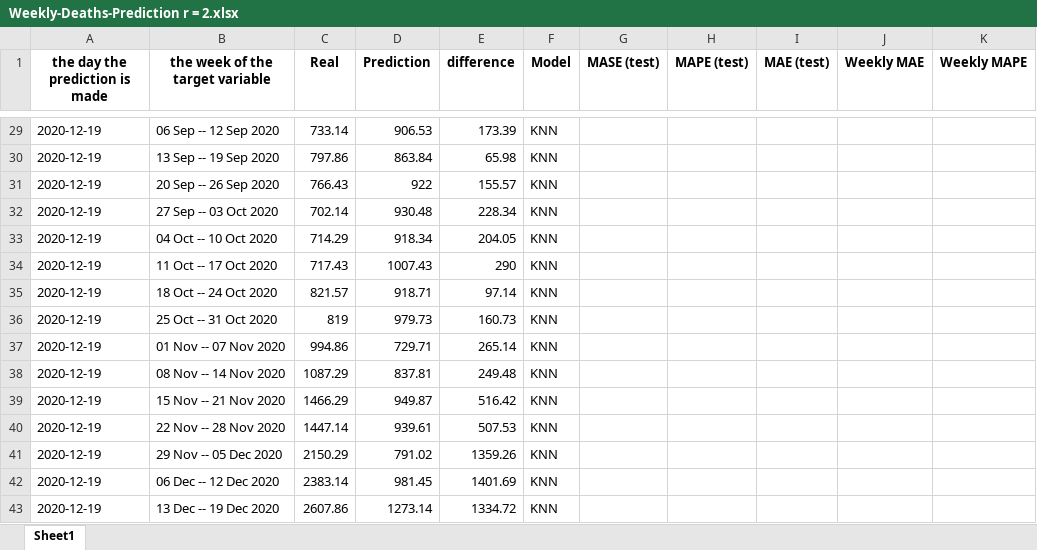
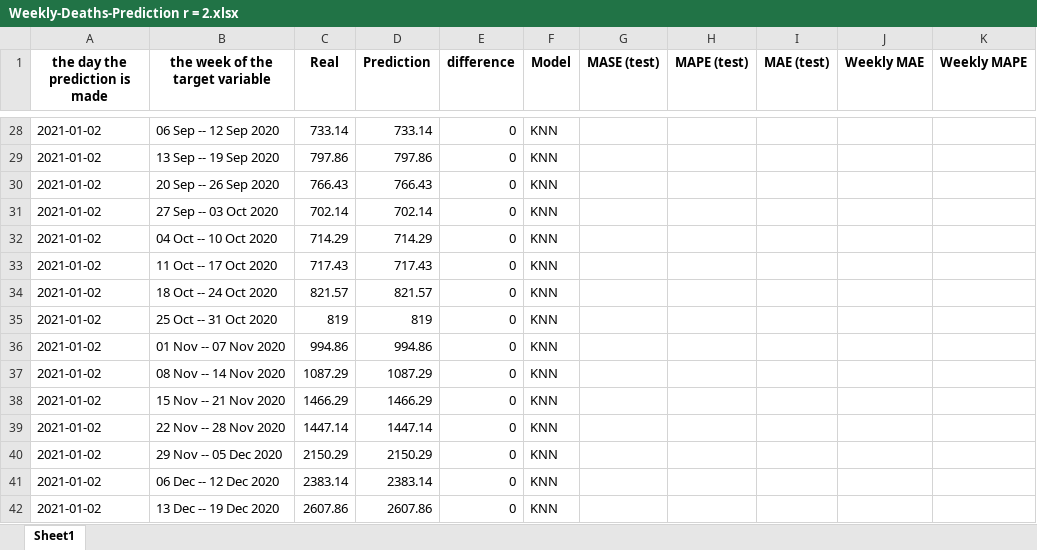
Before and after one commit to arezooh/COVID-19-prediction, an Excel workbook: future_prediction/usa/Weekly-Deaths-Prediction r = 2.xlsx, sheet Sheet1, drawn as a sheet; only a part is shown, gaps mark what is left out; values as stored, in another font and other column widths than the file's, no borders; addresses are those after the commit; the diff covers the shown part only; the diff names each change by its address in the sheet, - before the commit and + after, or states it on an @@ line.

Commit message:
predictions updated

```diff
--- a/future_prediction/usa/Weekly-Deaths-Prediction r = 2.xlsx (sheet Sheet1)
+++ b/future_prediction/usa/Weekly-Deaths-Prediction r = 2.xlsx (sheet Sheet1)
-A28:A42 (the day the prediction is made): 2020-12-19
+A28:A42 (the day the prediction is made): 2021-01-02
-D28 (Prediction): 906.53
+D28 (Prediction): 733.14
-E28 (difference): 173.39
+E28 (difference): 0
-D29 (Prediction): 863.84
+D29 (Prediction): 797.86
-E29 (difference): 65.98
+E29 (difference): 0
-D30 (Prediction): 922
+D30 (Prediction): 766.43
-E30 (difference): 155.57
+E30 (difference): 0
-D31 (Prediction): 930.48
+D31 (Prediction): 702.14
-E31 (difference): 228.34
+E31 (difference): 0
-D32 (Prediction): 918.34
+D32 (Prediction): 714.29
-E32 (difference): 204.05
+E32 (difference): 0
-D33 (Prediction): 1007.43
+D33 (Prediction): 717.43
-E33 (difference): 290
+E33 (difference): 0
-D34 (Prediction): 918.71
+D34 (Prediction): 821.57
-E34 (difference): 97.14
+E34 (difference): 0
-D35 (Prediction): 979.73
+D35 (Prediction): 819
-E35 (difference): 160.73
+E35 (difference): 0
-D36 (Prediction): 729.71
+D36 (Prediction): 994.86
-E36 (difference): 265.14
+E36 (difference): 0
-D37 (Prediction): 837.81
+D37 (Prediction): 1087.29
-E37 (difference): 249.48
+E37 (difference): 0
-D38 (Prediction): 949.87
+D38 (Prediction): 1466.29
-E38 (difference): 516.42
+E38 (difference): 0
-D39 (Prediction): 939.61
+D39 (Prediction): 1447.14
-E39 (difference): 507.53
+E39 (difference): 0
-D40 (Prediction): 791.02
+D40 (Prediction): 2150.29
-E40 (difference): 1359.26
+E40 (difference): 0
-D41 (Prediction): 981.45
+D41 (Prediction): 2383.14
-E41 (difference): 1401.69
+E41 (difference): 0
-D42 (Prediction): 1273.14
+D42 (Prediction): 2607.86
-E42 (difference): 1334.72
+E42 (difference): 0
```
Also changed, not shown: 2 added rows, 1 removed row and 55 edited cells elsewhere in this sheet, future_prediction/usa/Weekly-Deaths-Prediction r = 1.xlsx, future_prediction/usa/Weekly-Deaths-Prediction r = 10.xlsx, 45 other files.
